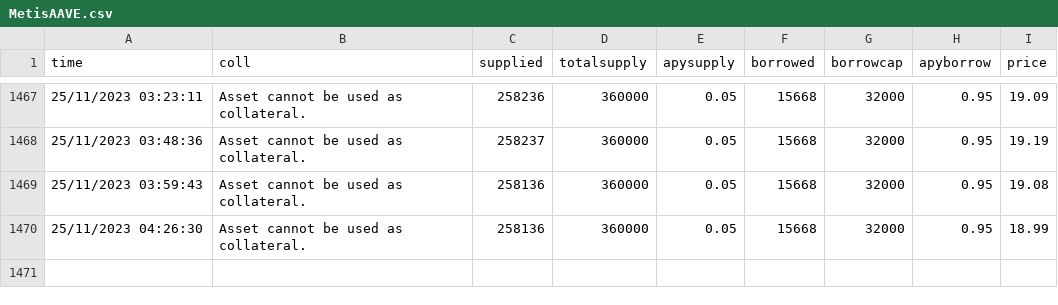
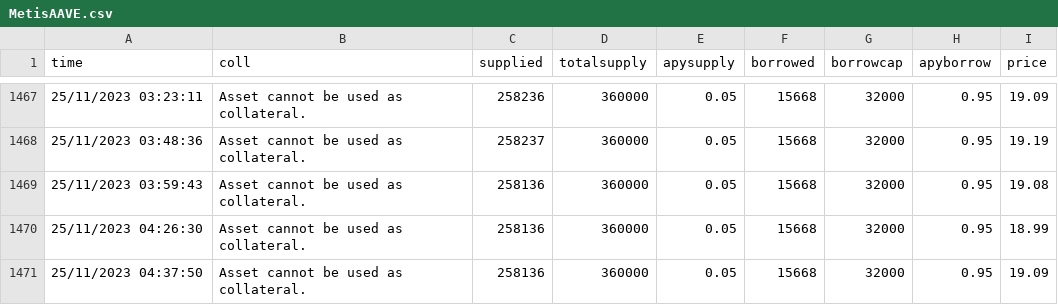
Before and after one commit to MSZAPLON/Scraping, a CSV file: data/MetisAAVE.csv, drawn as a sheet; only a part is shown, gaps mark what is left out; the diff names each change by its address in the sheet, - before the commit and + after, or states it on an @@ line.

```diff
--- a/data/MetisAAVE.csv
+++ b/data/MetisAAVE.csv
+row 1471: 25/11/2023 04:37:50 | Asset cannot be used as collateral. | 258136 | 360000 | 0.05 | 15668 | 32000 | 0.95 | 19.09
```
Also changed, not shown: 1 other file.
